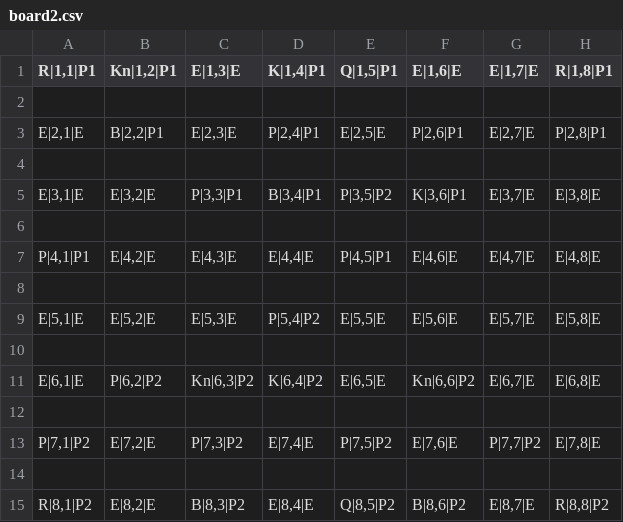
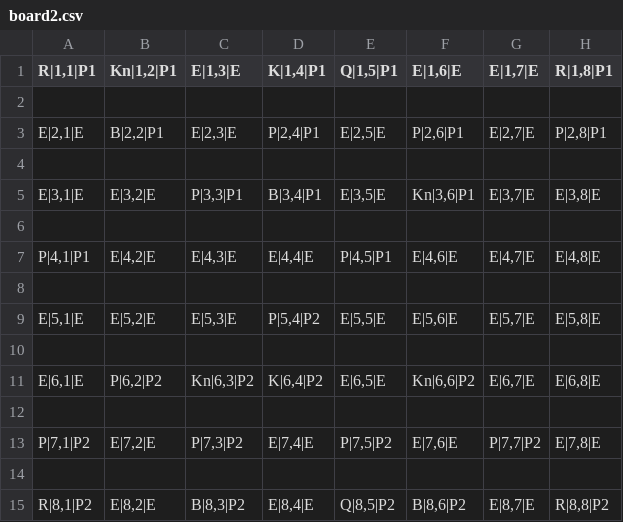
Before and after one commit to sellnat77/progLangs, a CSV file: pythonChess/board2.csv, drawn as a sheet.

```diff
--- a/pythonChess/board2.csv
+++ b/pythonChess/board2.csv
@@ -4,3 +4,3 @@
 
-"E|3,1|E","E|3,2|E","P|3,3|P1","B|3,4|P1","P|3,5|P2","K|3,6|P1","E|3,7|E","E|3,8|E"
+"E|3,1|E","E|3,2|E","P|3,3|P1","B|3,4|P1","E|3,5|E","Kn|3,6|P1","E|3,7|E","E|3,8|E"
 
```
Also changed, not shown: 1 other file.
